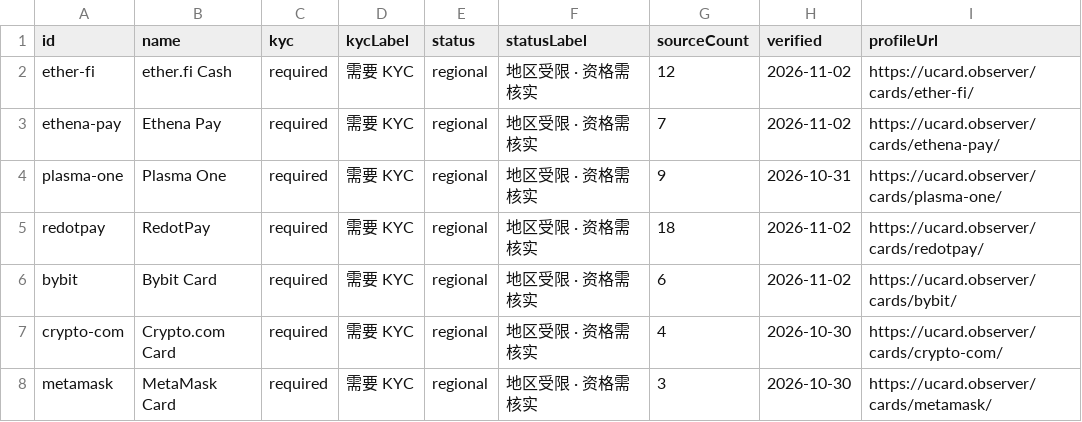
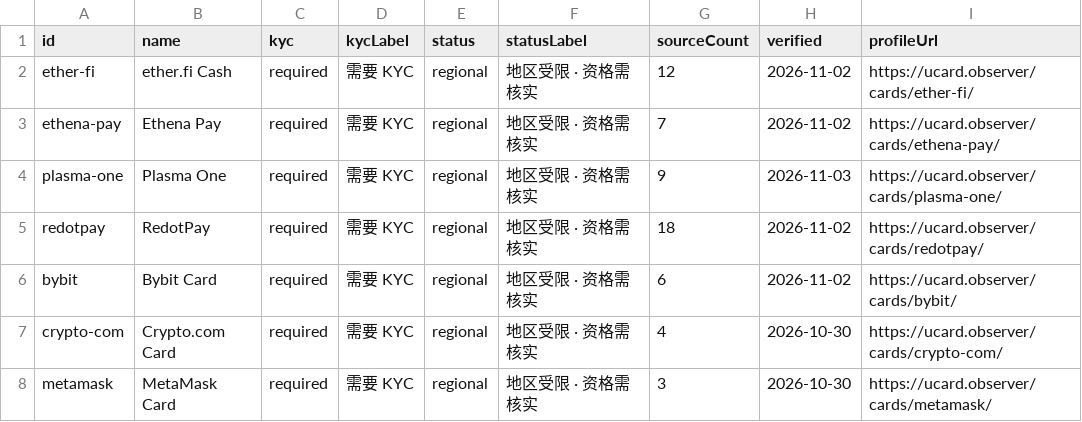
Before and after one commit to liam1024-tech/awesome-crypto-cards, a CSV file: data/ucard-coverage.csv, drawn as a sheet; only a part is shown.

```diff
--- a/data/ucard-coverage.csv
+++ b/data/ucard-coverage.csv
@@ -3,3 +3,3 @@
 "ethena-pay","Ethena Pay","required","需要 KYC","regional","地区受限 · 资格需核实","7","2026-11-02","https://ucard.observer/cards/ethena-pay/"
-"plasma-one","Plasma One","required","需要 KYC","regional","地区受限 · 资格需核实","9","2026-10-31","https://ucard.observer/cards/plasma-one/"
+"plasma-one","Plasma One","required","需要 KYC","regional","地区受限 · 资格需核实","9","2026-11-03","https://ucard.observer/cards/plasma-one/"
 "redotpay","RedotPay","required","需要 KYC","regional","地区受限 · 资格需核实","18","2026-11-02","https://ucard.observer/cards/redotpay/"
```
Also changed, not shown: data/card-changelogs.csv, 4 other files.
